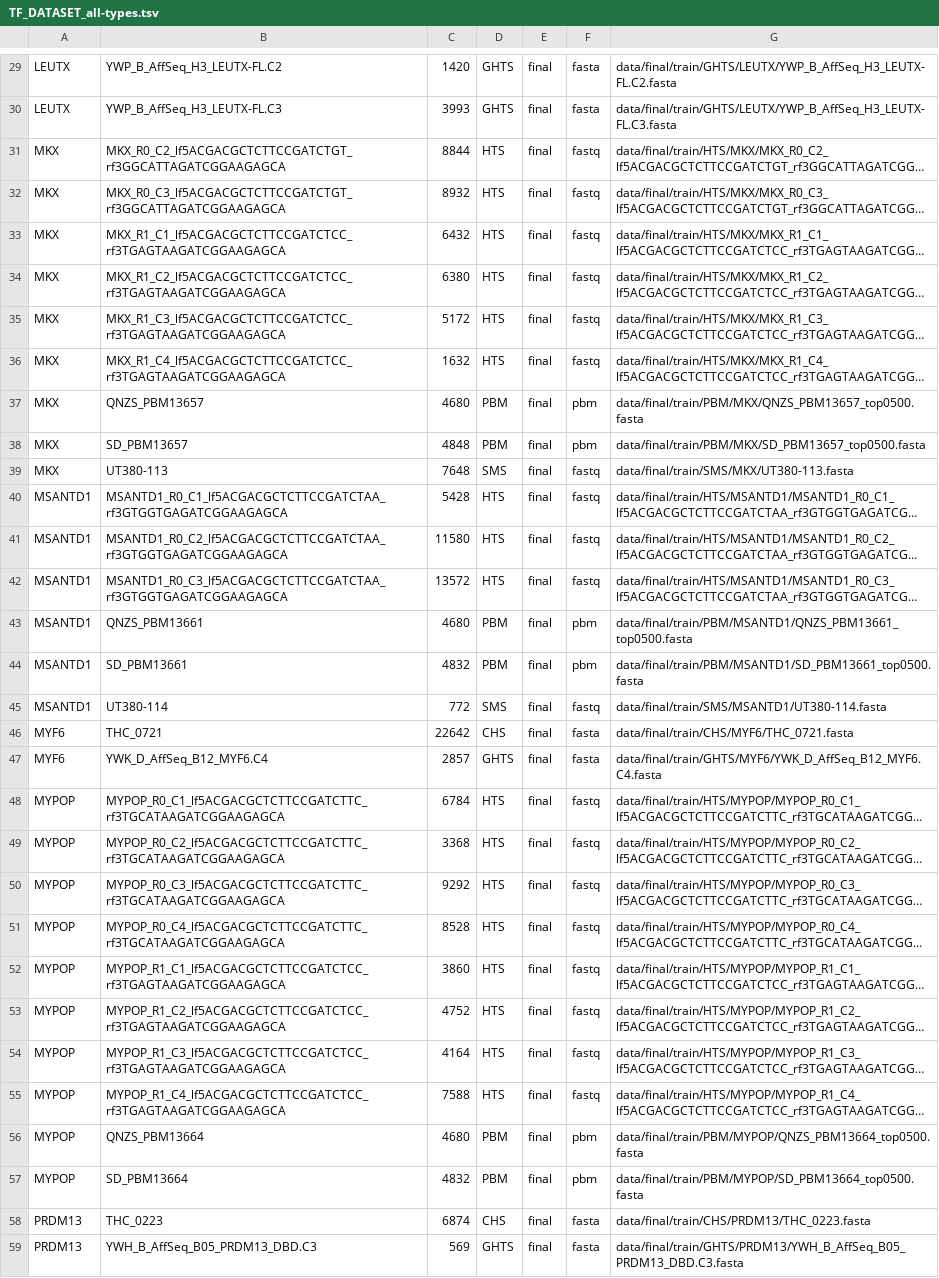
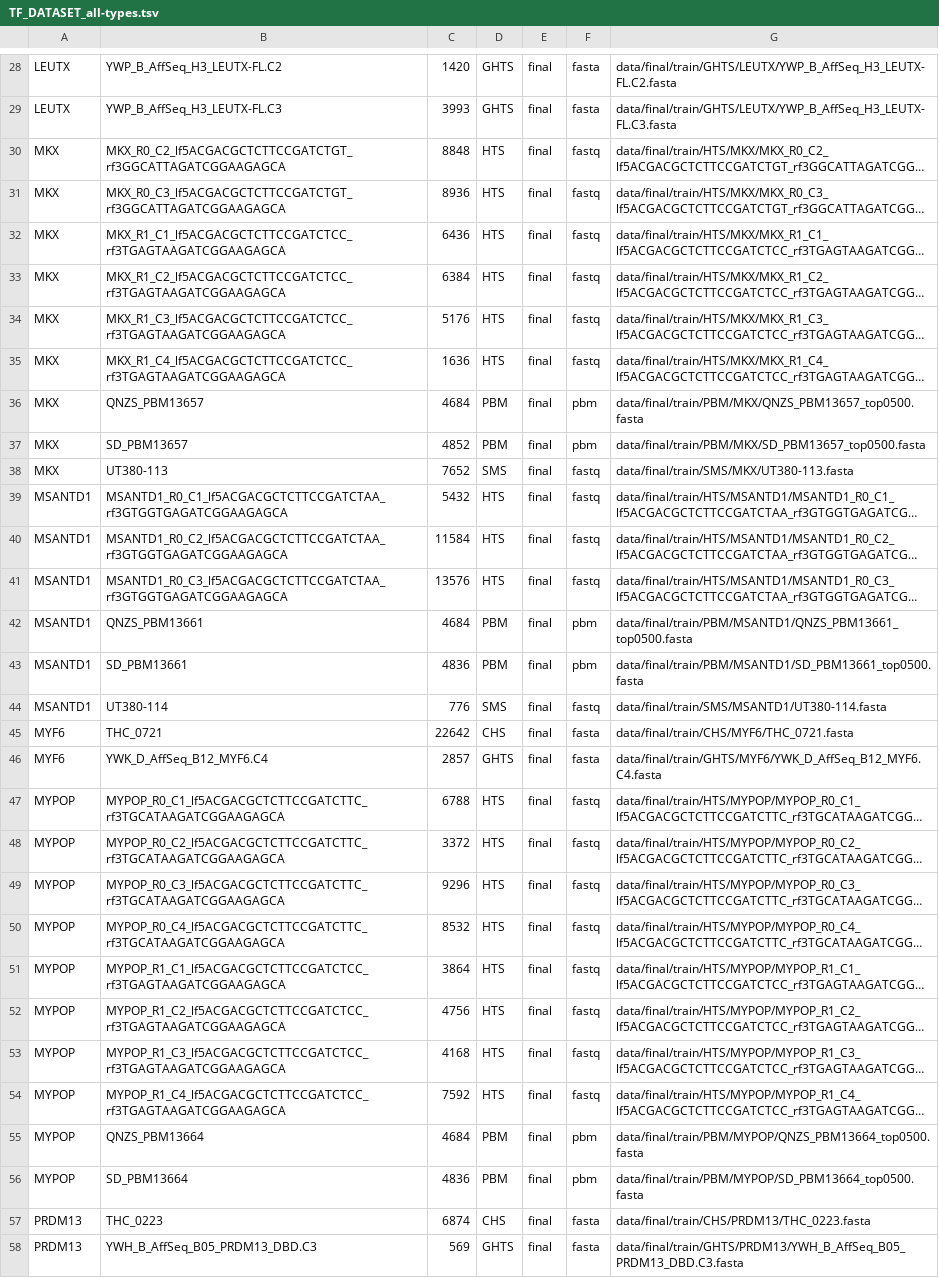
Before and after one commit to jvanheld/IBIS_2024, a TSV file: metadata/final/TF_DATASET_all-types.tsv, drawn as a sheet; only a part is shown, gaps mark what is left out; long unchanged cells end in …; addresses are those after the commit; the diff covers the shown part only; the diff names each change by its address in the sheet, - before the commit and + after, or states it on an @@ line.

```diff
--- a/metadata/final/TF_DATASET_all-types.tsv
+++ b/metadata/final/TF_DATASET_all-types.tsv
-C30: 8844
+C30: 8848
-C31: 8932
+C31: 8936
-C32: 6432
+C32: 6436
-C33: 6380
+C33: 6384
-C34: 5172
+C34: 5176
-C35: 1632
+C35: 1636
-C36: 4680
+C36: 4684
-C37: 4848
+C37: 4852
-C38: 7648
+C38: 7652
-C39: 5428
+C39: 5432
-C40: 11580
+C40: 11584
-C41: 13572
+C41: 13576
-C42: 4680
+C42: 4684
-C43: 4832
+C43: 4836
-C44: 772
+C44: 776
-C47: 6784
+C47: 6788
-C48: 3368
+C48: 3372
-C49: 9292
+C49: 9296
-C50: 8528
+C50: 8532
-C51: 3860
+C51: 3864
-C52: 4752
+C52: 4756
-C53: 4164
+C53: 4168
-C54: 7588
+C54: 7592
-C55: 4680
+C55: 4684
-C56: 4832
+C56: 4836
```
Also changed, not shown: 1 moved row and 73 edited cells elsewhere in this file, metadata/final/TF_DATASET_HTS.tsv, metadata/final/TF_DATASET_PBM.tsv, 1 other file.
